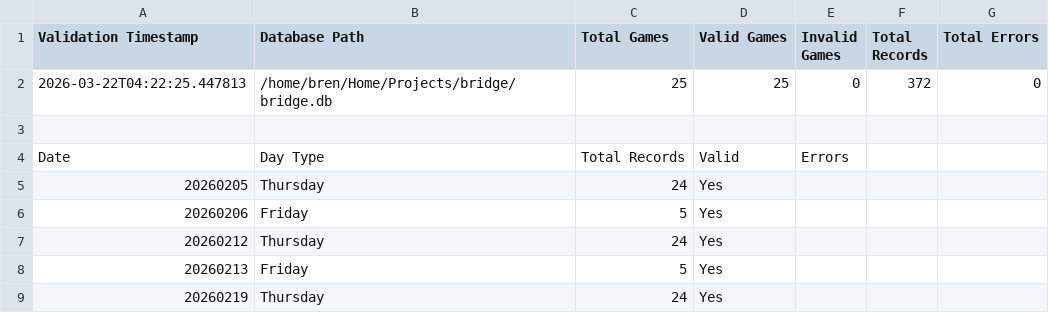
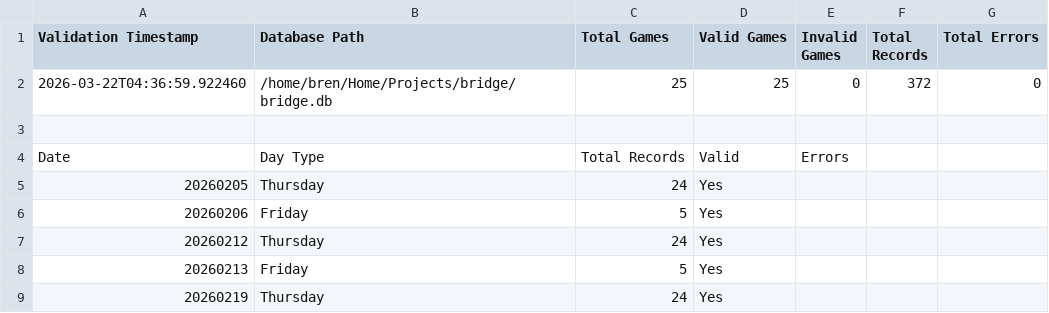
Before and after one commit to upandacross/Bridge, a CSV file: test_dir/attendance_validation.csv, drawn as a sheet; only a part is shown.

```diff
--- a/test_dir/attendance_validation.csv
+++ b/test_dir/attendance_validation.csv
@@ -1,3 +1,3 @@
 Validation Timestamp,Database Path,Total Games,Valid Games,Invalid Games,Total Records,Total Errors
-2026-03-22T04:22:25.447813,/home/bren/Home/Projects/bridge/bridge.db,25,25,0,372,0
+2026-03-22T04:36:59.922460,/home/bren/Home/Projects/bridge/bridge.db,25,25,0,372,0
 
```
Also changed, not shown: 3 other files.
